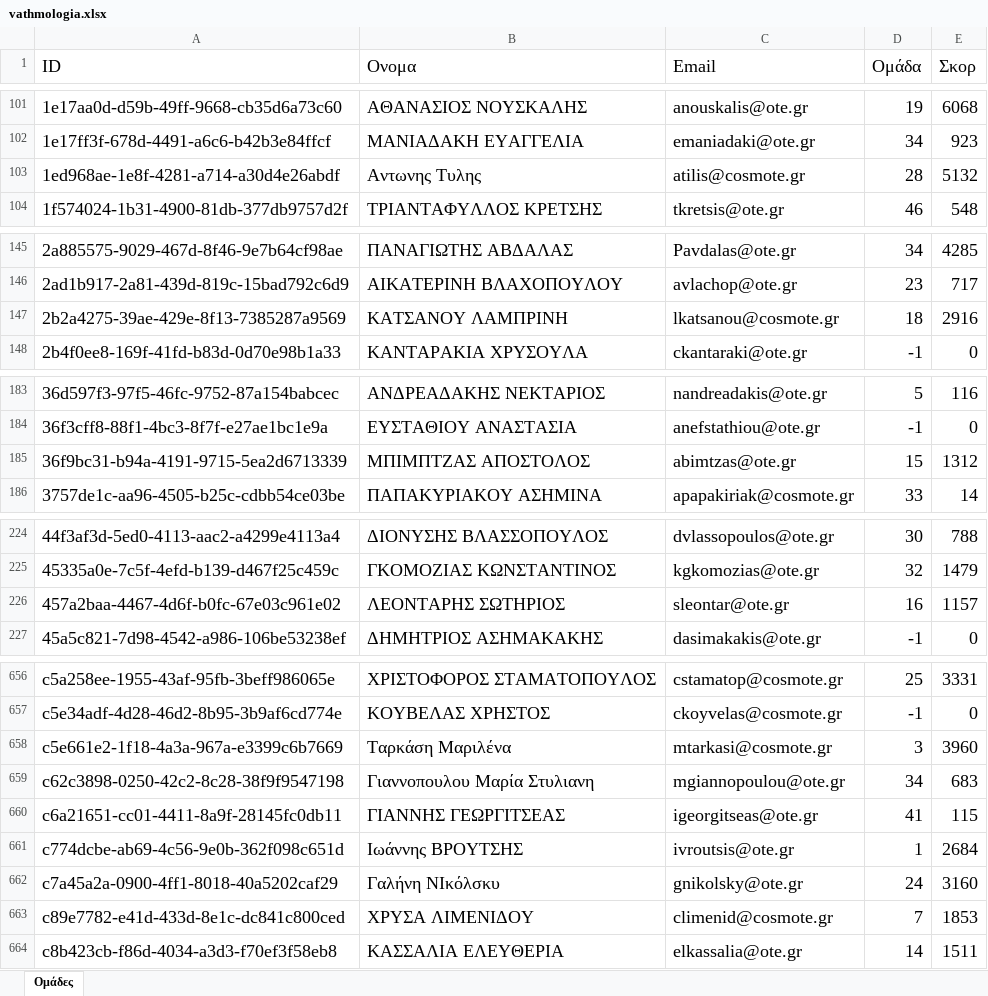
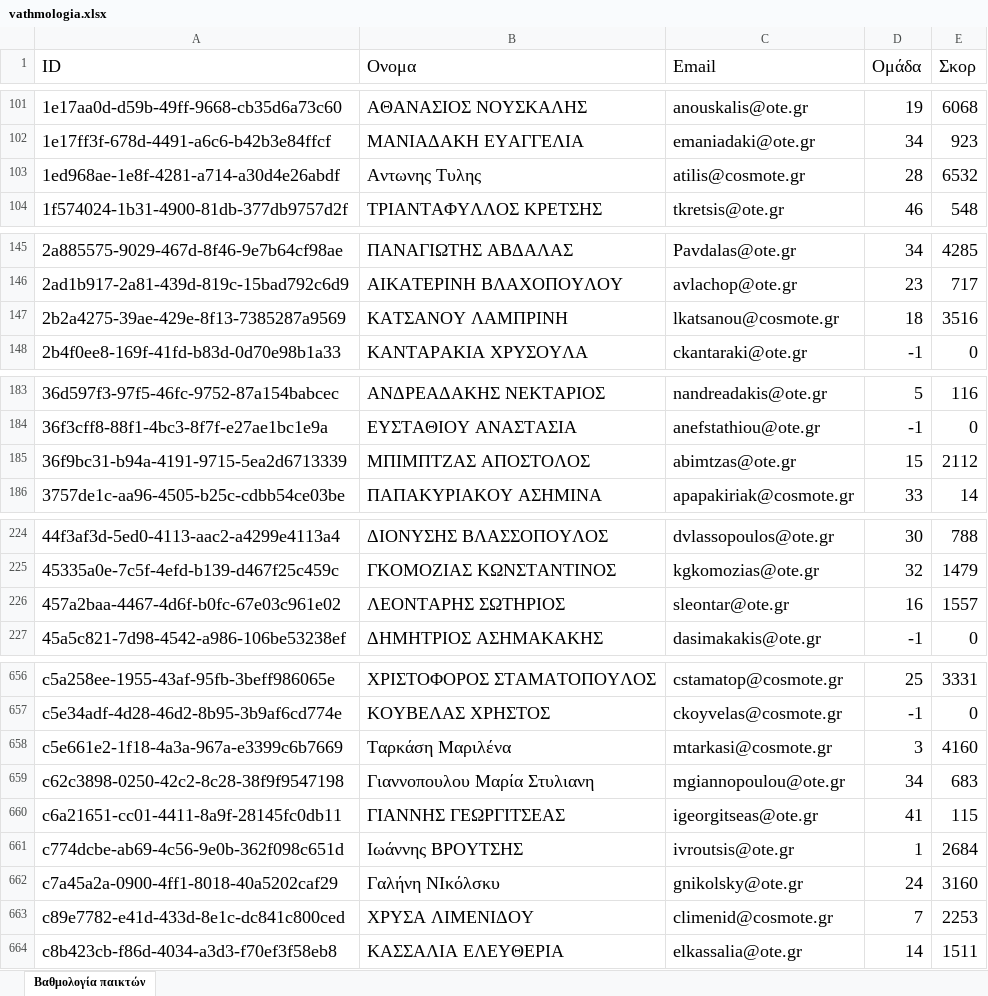
Before and after one commit to antreascig/WebGames, an Excel workbook: WebGames/App_Data/vathmologia.xlsx, sheet Βαθμολογία παικτών, drawn as a sheet; only a part is shown, gaps mark what is left out; values as stored, in another font and other column widths than the file's, no borders; table styles not drawn; the diff covers the shown part only; the diff names each change by its address in the sheet, - before the commit and + after, or states it on an @@ line.

```diff
--- a/WebGames/App_Data/vathmologia.xlsx (sheet Βαθμολογία παικτών)
+++ b/WebGames/App_Data/vathmologia.xlsx (sheet Βαθμολογία παικτών)
-sheet tab: Ομάδες
+sheet tab: Βαθμολογία παικτών
-E103 (Σκορ): 5132
+E103 (Σκορ): 6532
-E147 (Σκορ): 2916
+E147 (Σκορ): 3516
-E185 (Σκορ): 1312
+E185 (Σκορ): 2112
-E226 (Σκορ): 1157
+E226 (Σκορ): 1557
-E658 (Σκορ): 3960
+E658 (Σκορ): 4160
-E663 (Σκορ): 1853
+E663 (Σκορ): 2253
```
Also changed, not shown: 23 edited cells elsewhere in this sheet, WebGames/App_Data/omades_scores.xlsx, 11 other files.
